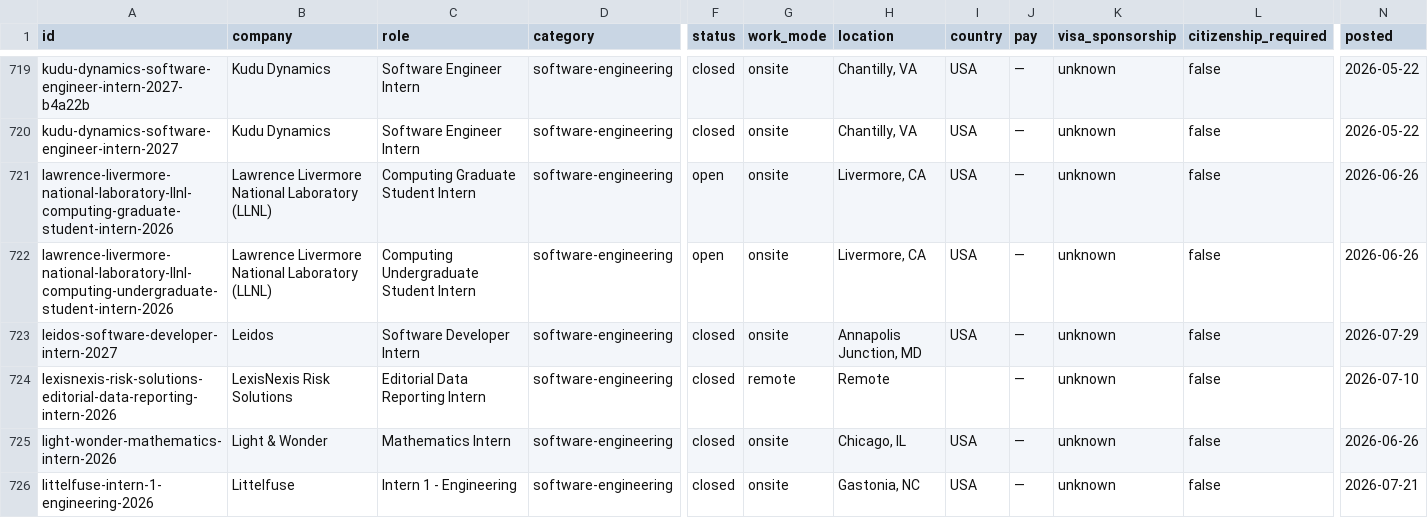
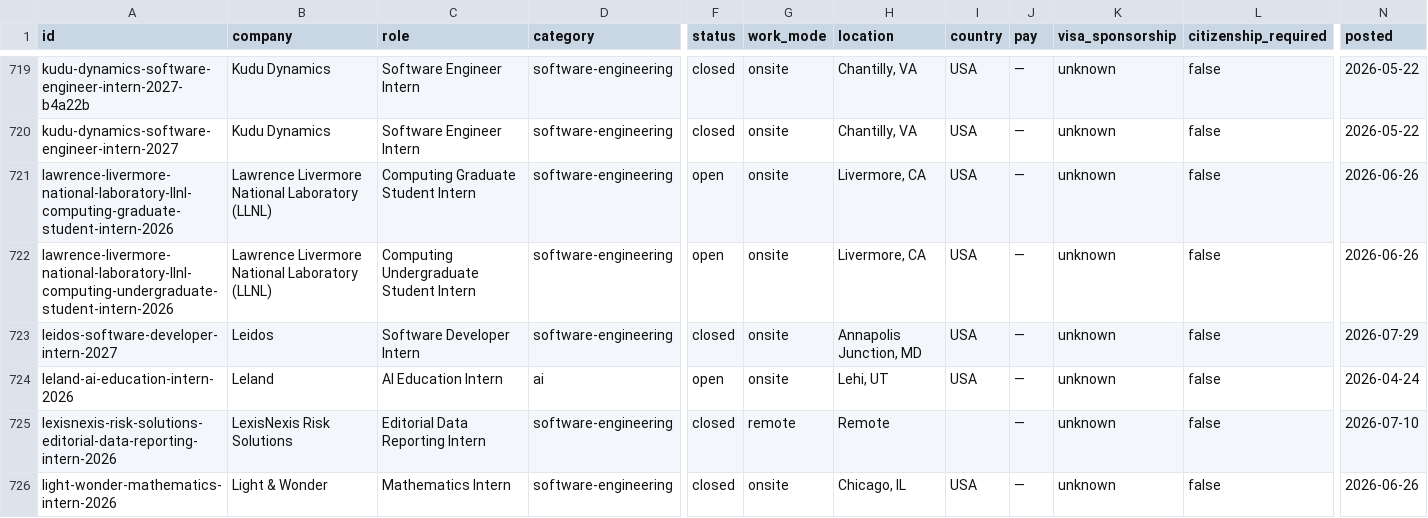
Before and after one commit to sonak11/internatlas, a CSV file: generated/exports/internships.csv, drawn as a sheet; only a part is shown, gaps mark what is left out; the shorter side is filled out with more unchanged rows; rows hold the shown columns only; the diff covers the shown part only; the diff names each change by its address in the sheet, - before the commit and + after, or states it on an @@ line.

```diff
--- a/generated/exports/internships.csv
+++ b/generated/exports/internships.csv
+row 724: leland-ai-education-intern-2026 | Leland | AI Education Intern | ai | open | onsite | Lehi, UT | USA | — | unknown | false | 2026-04-24
```
Also changed, not shown: 1 added row and 2 edited cells elsewhere in this file, 17 other files.
